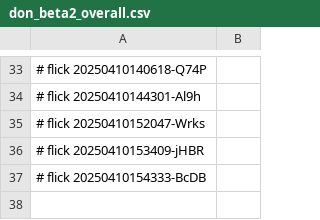
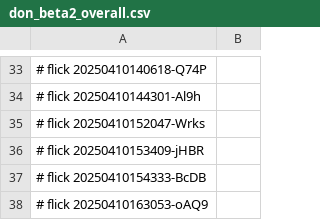
Before and after one commit to abikesa/phantom, a CSV file: kitabo/ensi/testbin/test3/assets/csv/don_beta2_overall.csv, drawn as a sheet; only a part is shown, gaps mark what is left out; the diff names each change by its address in the sheet, - before the commit and + after, or states it on an @@ line.

Commit message:
kitabo/ensi/testbin/test3/assets/csv/don_beta2_overall.csv

```diff
--- a/kitabo/ensi/testbin/test3/assets/csv/don_beta2_overall.csv
+++ b/kitabo/ensi/testbin/test3/assets/csv/don_beta2_overall.csv
+row 38: # flick 20250410163053-oAQ9
```
